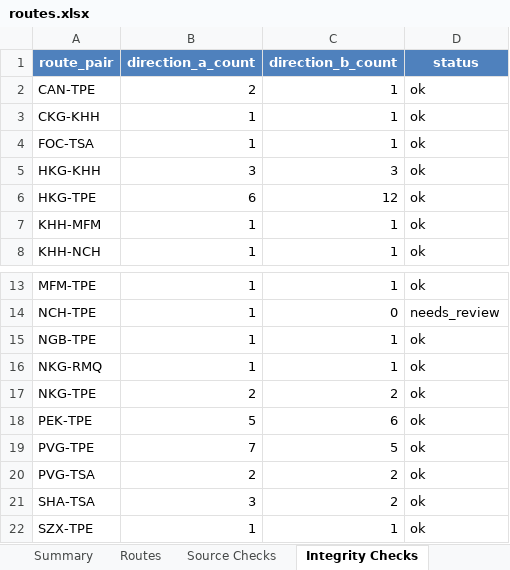
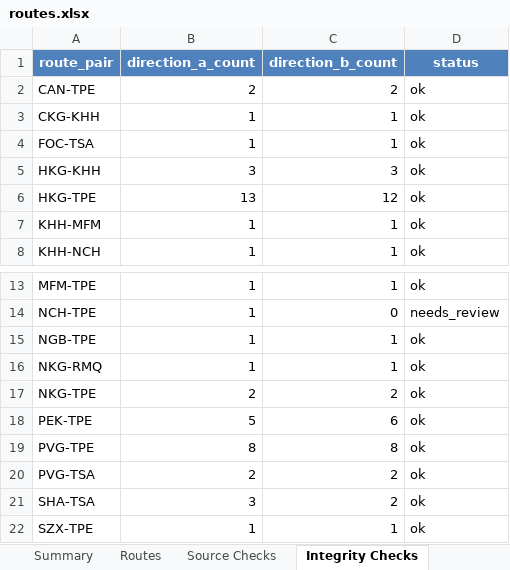
Before and after one commit to kycwmtw/TWCNFlightScanner, an Excel workbook: routes.xlsx, sheet Integrity Checks, drawn as a sheet; only a part is shown, gaps mark what is left out; values as stored, in another font and other column widths than the file's, no borders; table styles not drawn; the diff names each change by its address in the sheet, - before the commit and + after, or states it on an @@ line.

```diff
--- a/routes.xlsx (sheet Integrity Checks)
+++ b/routes.xlsx (sheet Integrity Checks)
-C2 (direction_b_count): 1
+C2 (direction_b_count): 2
-B6 (direction_a_count): 6
+B6 (direction_a_count): 13
-B19 (direction_a_count): 7
+B19 (direction_a_count): 8
-C19 (direction_b_count): 5
+C19 (direction_b_count): 8
```
Also changed, not shown: sheet Routes, sheet Source Checks, sheet Summary, other sheet tabs, 11 other files.
